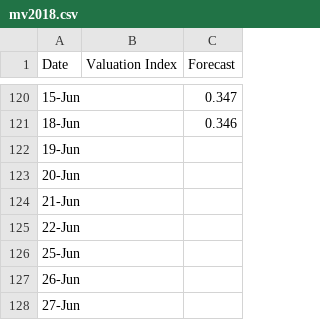
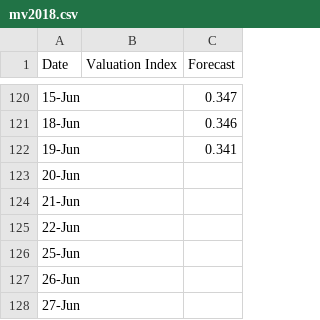
Before and after one commit to Libardo1/telafinance, a CSV file: static/data/mv2018.csv, drawn as a sheet; only a part is shown, gaps mark what is left out.

```diff
--- a/static/data/mv2018.csv
+++ b/static/data/mv2018.csv
@@ -121,3 +121,3 @@ Date, Valuation Index , Forecast
 18-Jun,,0.346
-19-Jun,,
+19-Jun,,0.341
 20-Jun,,
```
Also changed, not shown: static/data/bfsi2018.csv, static/data/gdp18q2.csv, 3 other files.
